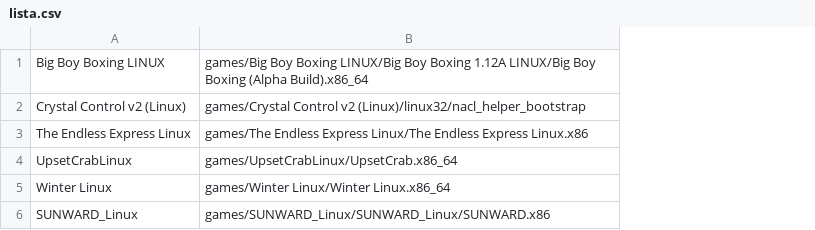
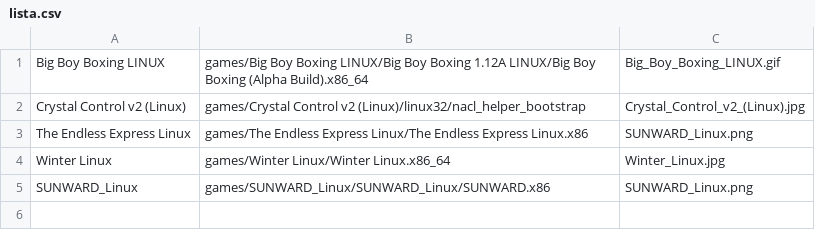
Before and after one commit to cicciofritz/itchbox_launcher, a CSV file: lista.csv, drawn as a sheet; removed rows and columns are numbered as before the commit, all else as after; the diff names each change by its address in the sheet, - before the commit and + after, or states it on an @@ line.

```diff
--- a/lista.csv
+++ b/lista.csv
+column C, rows 1-5: Big_Boy_Boxing_LINUX.gif | Crystal_Control_v2_(Linux).jpg | SUNWARD_Linux.png | Winter_Linux.jpg | SUNWARD_Linux.png
-row 4: UpsetCrabLinux | games/UpsetCrabLinux/UpsetCrab.x86_64
```
Also changed, not shown: 1 other file.
